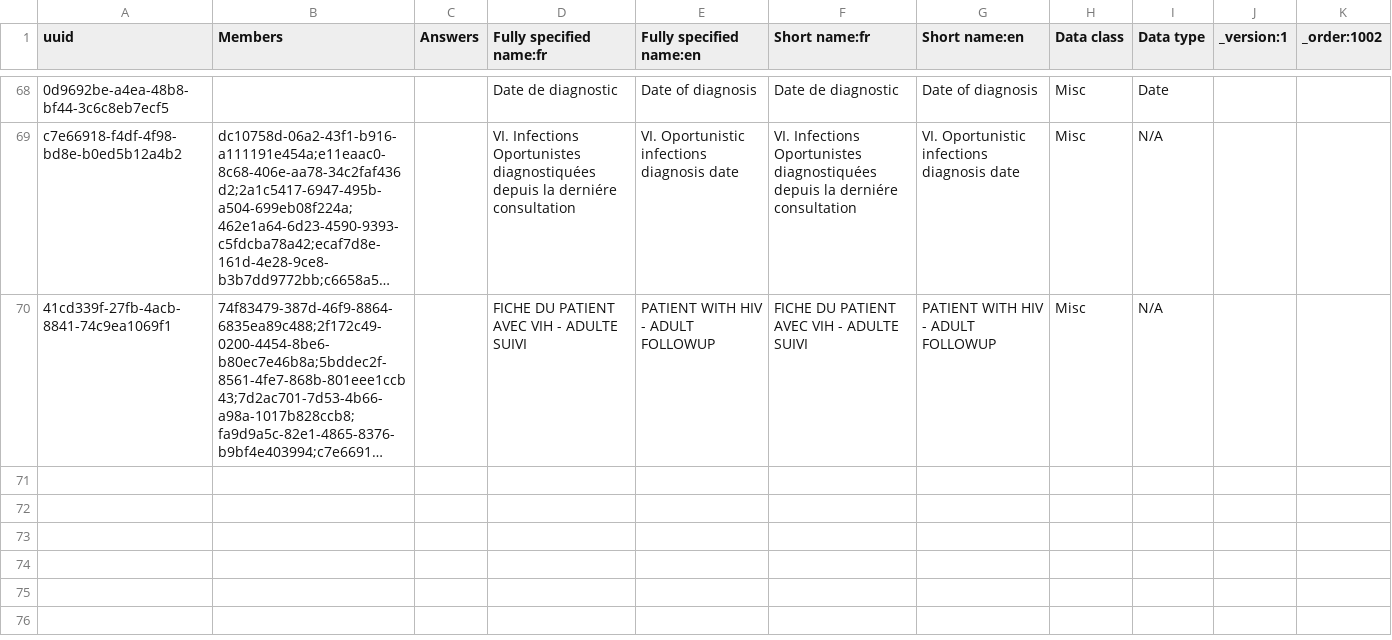
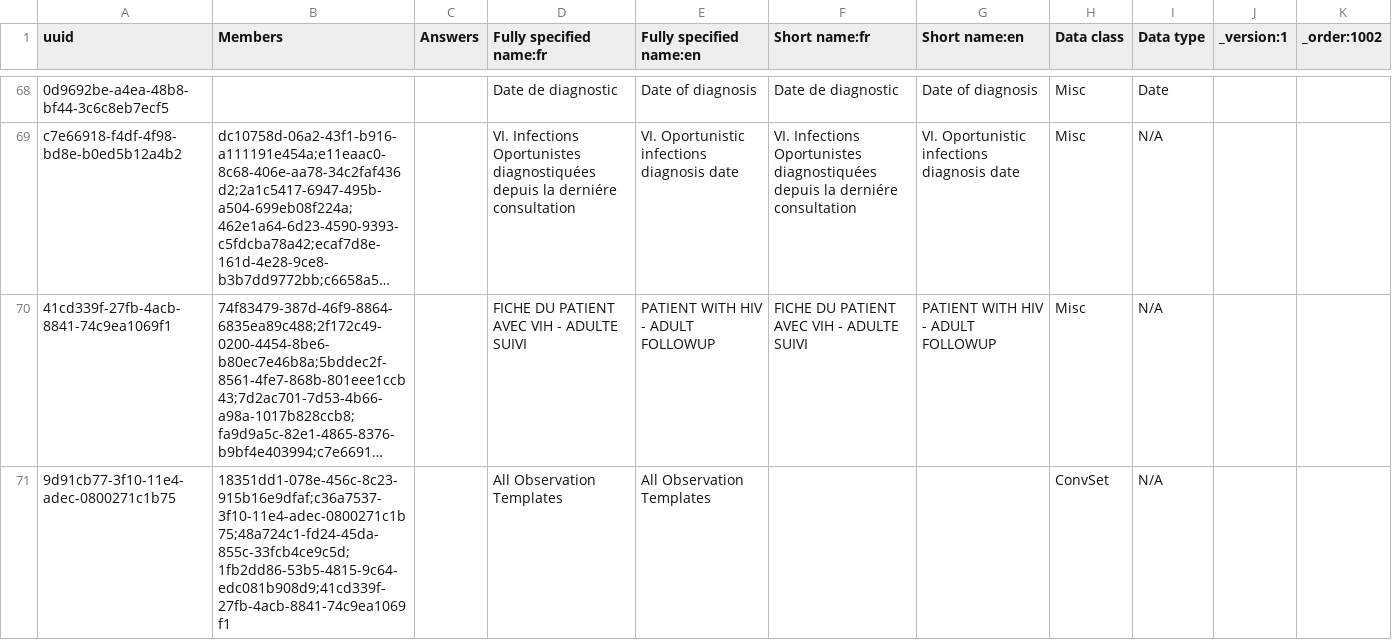
Before and after one commit to jembi/cameroon-bahmni-metadata, a CSV file: configuration/concepts/adult_hiv_followup_form.csv, drawn as a sheet; only a part is shown, gaps mark what is left out; long unchanged cells end in …; the diff names each change by its address in the sheet, - before the commit and + after, or states it on an @@ line.

Commit message:
COM-24: Moving addition of adult hiv followup form to all obs template into the adult hiv followup form concepts file

```diff
--- a/configuration/concepts/adult_hiv_followup_form.csv
+++ b/configuration/concepts/adult_hiv_followup_form.csv
+row 71: 9d91cb77-3f10-11e4-adec-0800271c1b75 | 18351dd1-078e-456c-8c23-915b16e9dfaf;c36a7537-3f10-11e4-adec-0800271c1b75;48a724c1-fd24-45da-855c-33fcb4ce9c5d;1fb2dd86-53b5-4815-9c64-edc081b908d9;41cd339f-27fb-4acb-8841-74c9ea1069f1 |  | All Observation Templates | All Observation Templates |  |  | ConvSet | N/A
```
Also changed, not shown: configuration/concepts/child_hiv_initial_form.csv.
